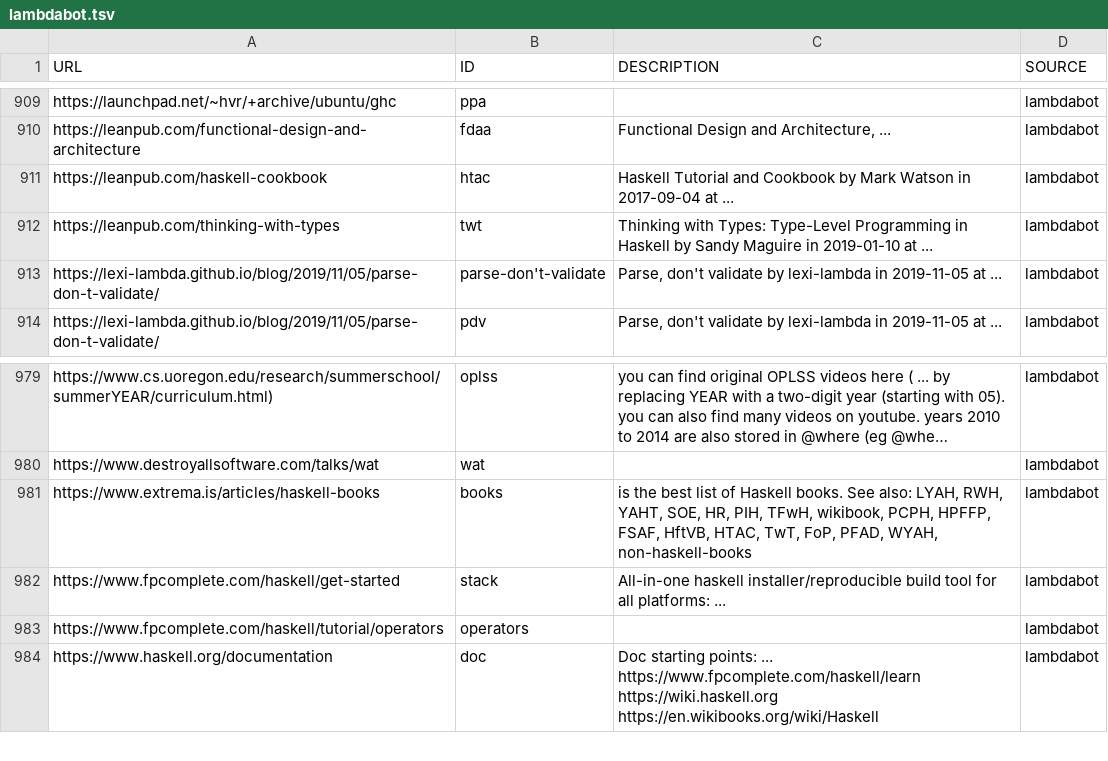
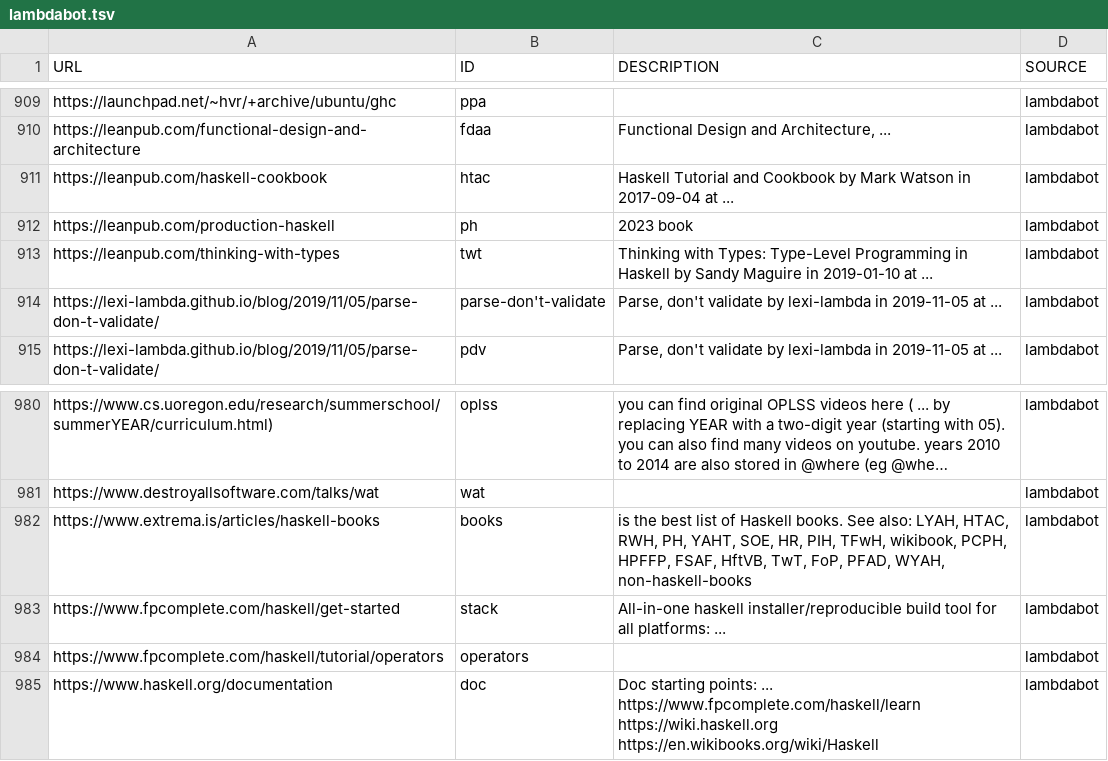
Before and after one commit to simonmichael/haskell-links-data, a TSV file: lambdabot.tsv, drawn as a sheet; only a part is shown, gaps mark what is left out; long unchanged cells end in …; addresses are those after the commit; the diff names each change by its address in the sheet, - before the commit and + after, or states it on an @@ line.

Commit message:
update lambdabot

```diff
--- a/lambdabot.tsv
+++ b/lambdabot.tsv
+row 912: https://leanpub.com/production-haskell | ph | 2023 book | lambdabot
-C982 (DESCRIPTION): …also: LYAH, RWH, YAHT, SOE, HR, PIH, TFwH, wikibook, PCPH, HPFFP, FSAF, HftVB, HTAC, TwT, FoP,…
+C982 (DESCRIPTION): …also: LYAH, HTAC, RWH, PH, YAHT, SOE, HR, PIH, TFwH, wikibook, PCPH, HPFFP, FSAF, HftVB, TwT, FoP,…
```
